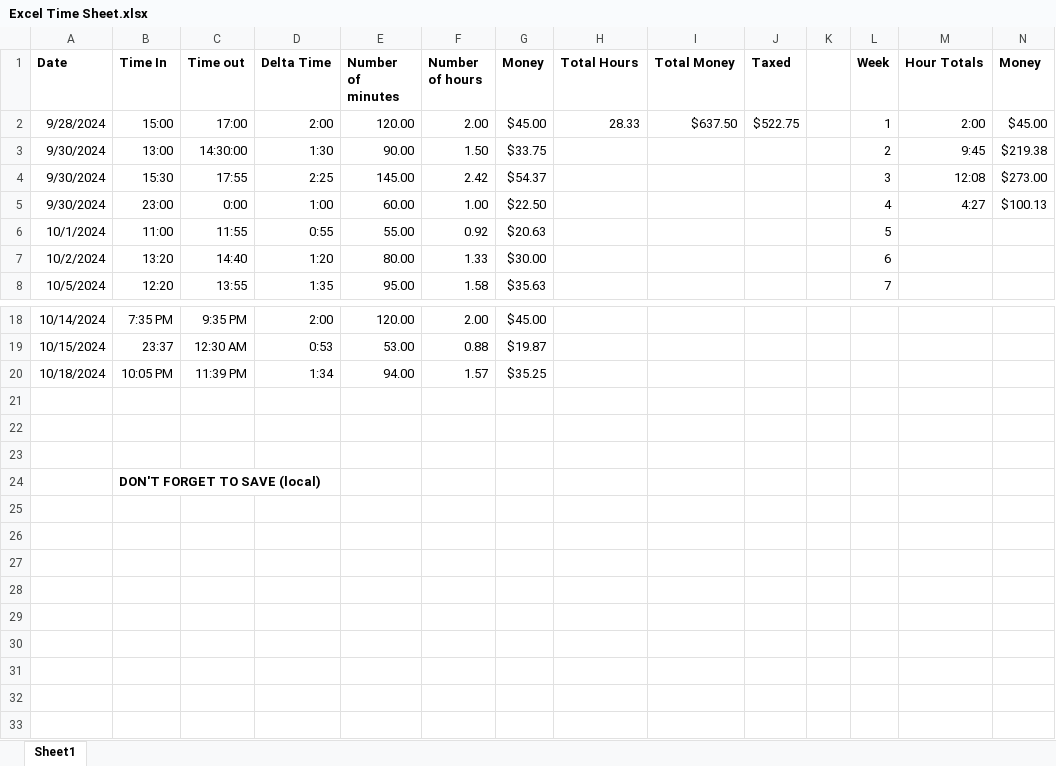
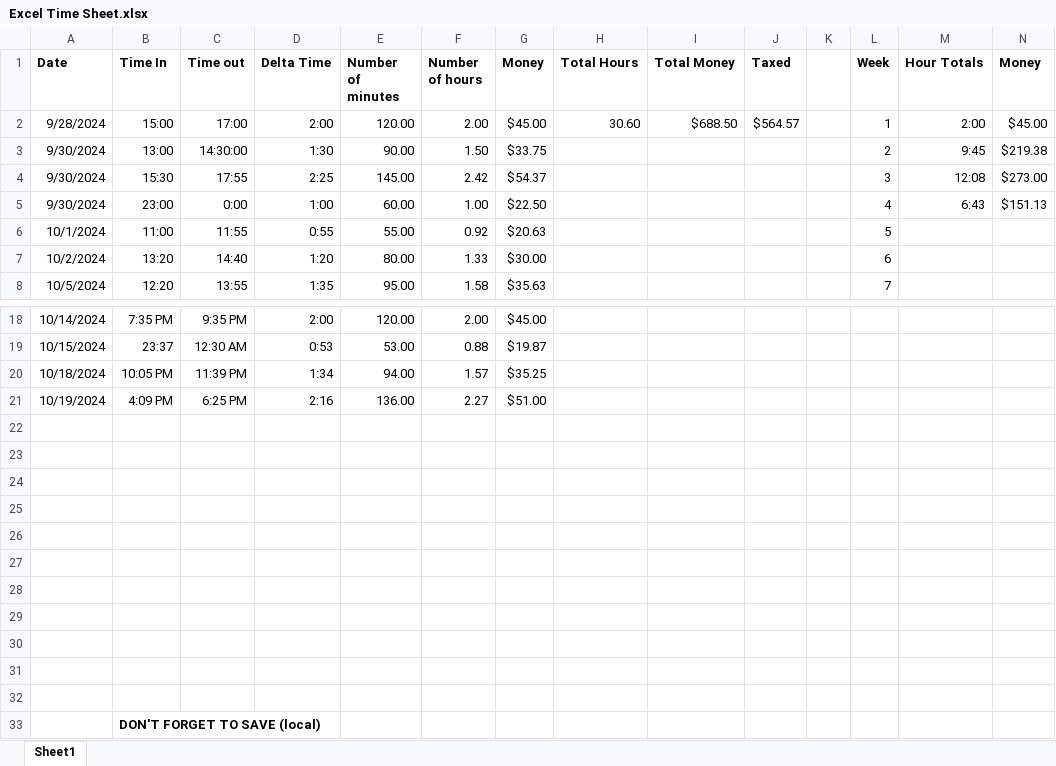
Before and after one commit to andrewpatcarr/CV_OrigamiRobot_Fall2024, an Excel workbook: Excel Time Sheet.xlsx, sheet Sheet1, drawn as a sheet; only a part is shown, gaps mark what is left out; values as stored, in another font and other column widths than the file's, no borders; the diff names each change by its address in the sheet, - before the commit and + after, or states it on an @@ line.

```diff
--- a/Excel Time Sheet.xlsx (sheet Sheet1)
+++ b/Excel Time Sheet.xlsx (sheet Sheet1)
-H2 (Total Hours): 28.33
+H2 (Total Hours): 30.60
-I2 (Total Money): $637.50
+I2 (Total Money): $688.50
-J2 (Taxed): $522.75
+J2 (Taxed): $564.57
-M5 (Hour Totals): 4:27
+M5 (Hour Totals): 6:43
-N5 (Money): $100.13
+N5 (Money): $151.13
+row 21: 10/19/2024 | 4:09 PM | 6:25 PM | 2:16 | 136.00 | 2.27 | $51.00
+row 22: (empty)
+row 23: (empty)
+row 24: (empty)
+row 25: (empty)
+row 26: (empty)
+row 27: (empty)
+row 28: (empty)
+row 29: (empty)
```
Also changed, not shown: 9 other files.
